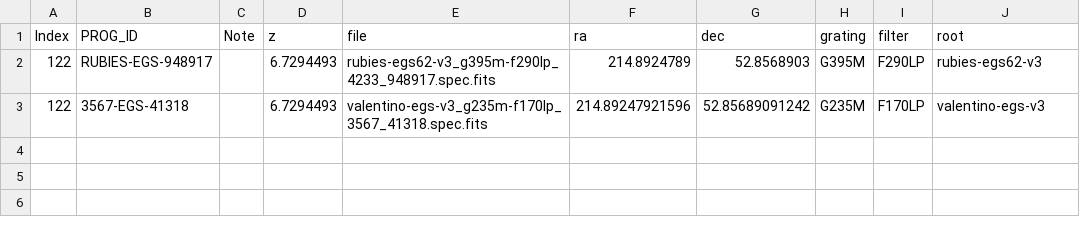
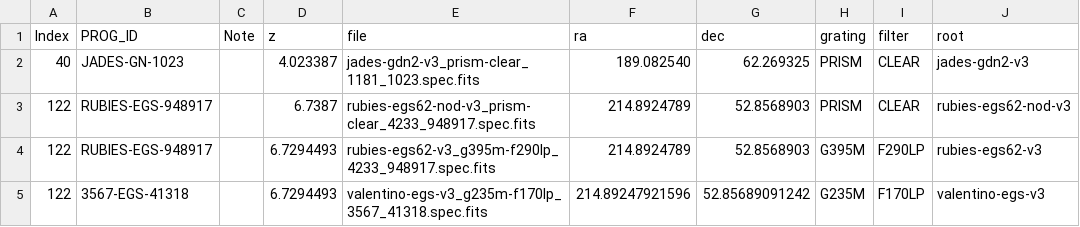
Before and after one commit to vadimrusakov/specFitMSA, a CSV file: data/project_example/sample_spec.csv, drawn as a sheet; the diff names each change by its address in the sheet, - before the commit and + after, or states it on an @@ line.

Commit message:
tested for fitting with a PRISM spectrum

```diff
--- a/data/project_example/sample_spec.csv
+++ b/data/project_example/sample_spec.csv
+row 2: 40 | JADES-GN-1023 |  | 4.023387 | jades-gdn2-v3_prism-clear_1181_1023.spec.fits | 189.082540 | 62.269325 | PRISM | CLEAR | jades-gdn2-v3
+row 3: 122 | RUBIES-EGS-948917 |  | 6.7387 | rubies-egs62-nod-v3_prism-clear_4233_948917.spec.fits | 214.8924789 | 52.8568903 | PRISM | CLEAR | rubies-egs62-nod-v3
```
Also changed, not shown: 3 other files.
